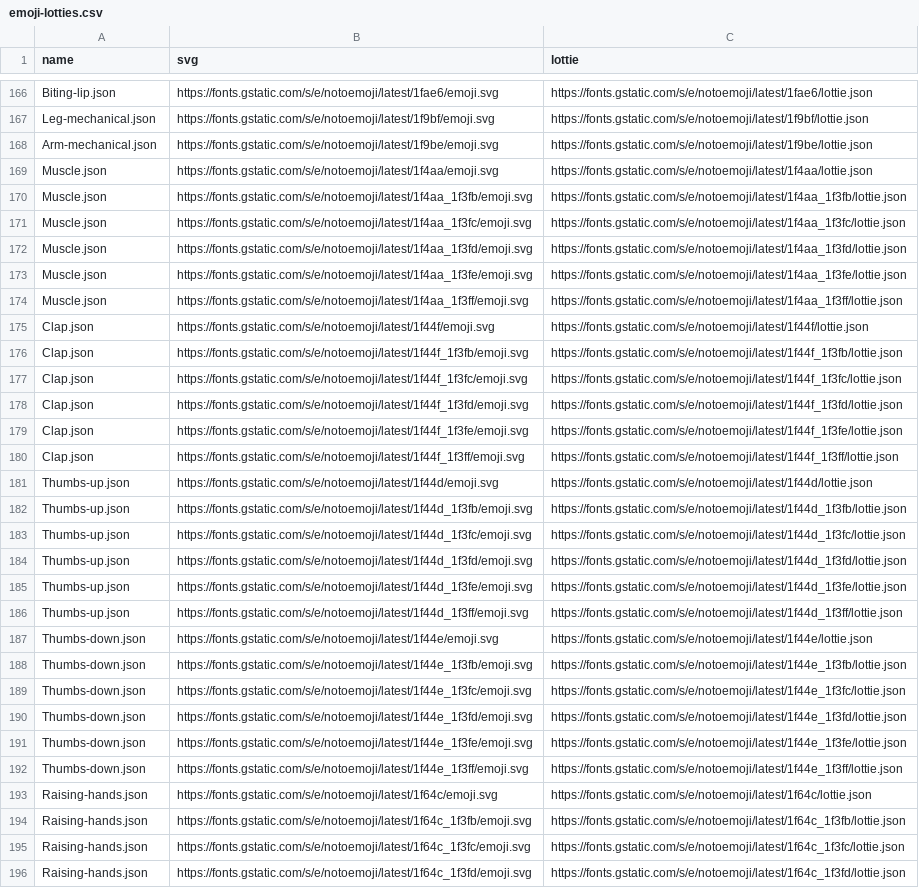
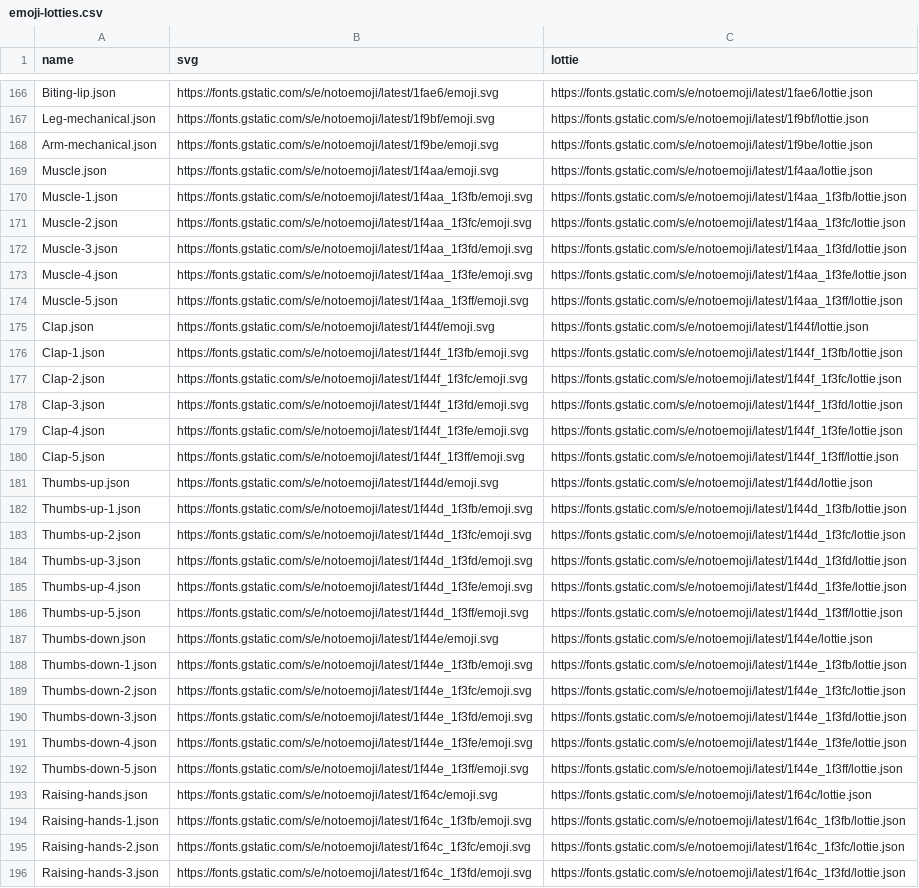
Before and after one commit to vectorgameexperts/Emoji-Script, a CSV file: emoji-lotties.csv, drawn as a sheet; only a part is shown, gaps mark what is left out; the diff covers the shown part only; the diff names each change by its address in the sheet, - before the commit and + after, or states it on an @@ line.

```diff
--- a/emoji-lotties.csv
+++ b/emoji-lotties.csv
-A170 (name): Muscle.json
+A170 (name): Muscle-1.json
-A171 (name): Muscle.json
+A171 (name): Muscle-2.json
-A172 (name): Muscle.json
+A172 (name): Muscle-3.json
-A173 (name): Muscle.json
+A173 (name): Muscle-4.json
-A174 (name): Muscle.json
+A174 (name): Muscle-5.json
-A176 (name): Clap.json
+A176 (name): Clap-1.json
-A177 (name): Clap.json
+A177 (name): Clap-2.json
-A178 (name): Clap.json
+A178 (name): Clap-3.json
-A179 (name): Clap.json
+A179 (name): Clap-4.json
-A180 (name): Clap.json
+A180 (name): Clap-5.json
-A182 (name): Thumbs-up.json
+A182 (name): Thumbs-up-1.json
-A183 (name): Thumbs-up.json
+A183 (name): Thumbs-up-2.json
-A184 (name): Thumbs-up.json
+A184 (name): Thumbs-up-3.json
-A185 (name): Thumbs-up.json
+A185 (name): Thumbs-up-4.json
-A186 (name): Thumbs-up.json
+A186 (name): Thumbs-up-5.json
-A188 (name): Thumbs-down.json
+A188 (name): Thumbs-down-1.json
-A189 (name): Thumbs-down.json
+A189 (name): Thumbs-down-2.json
-A190 (name): Thumbs-down.json
+A190 (name): Thumbs-down-3.json
-A191 (name): Thumbs-down.json
+A191 (name): Thumbs-down-4.json
-A192 (name): Thumbs-down.json
+A192 (name): Thumbs-down-5.json
-A194 (name): Raising-hands.json
+A194 (name): Raising-hands-1.json
-A195 (name): Raising-hands.json
+A195 (name): Raising-hands-2.json
-A196 (name): Raising-hands.json
+A196 (name): Raising-hands-3.json
```
Also changed, not shown: 32 edited cells elsewhere in this file, 2 other files.
